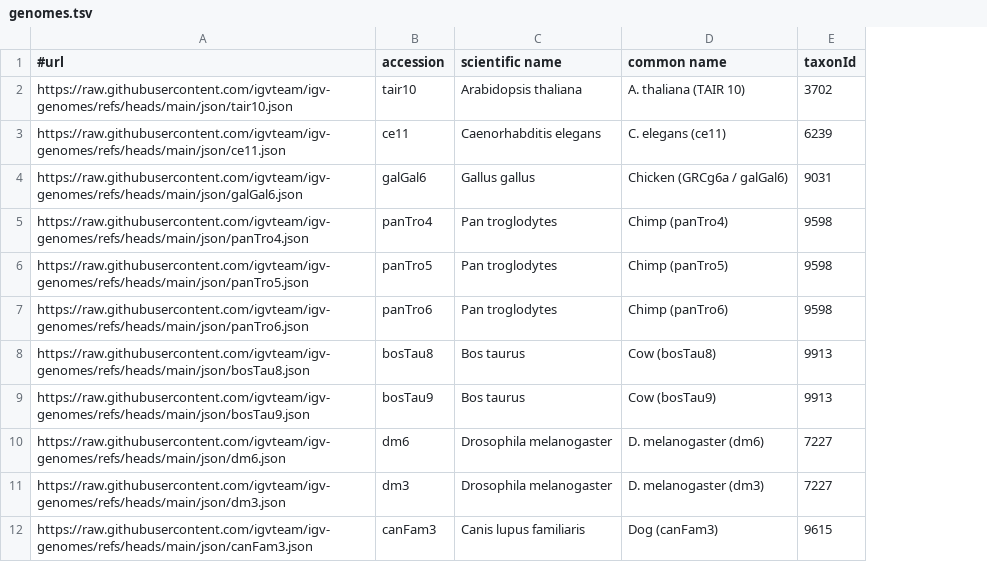
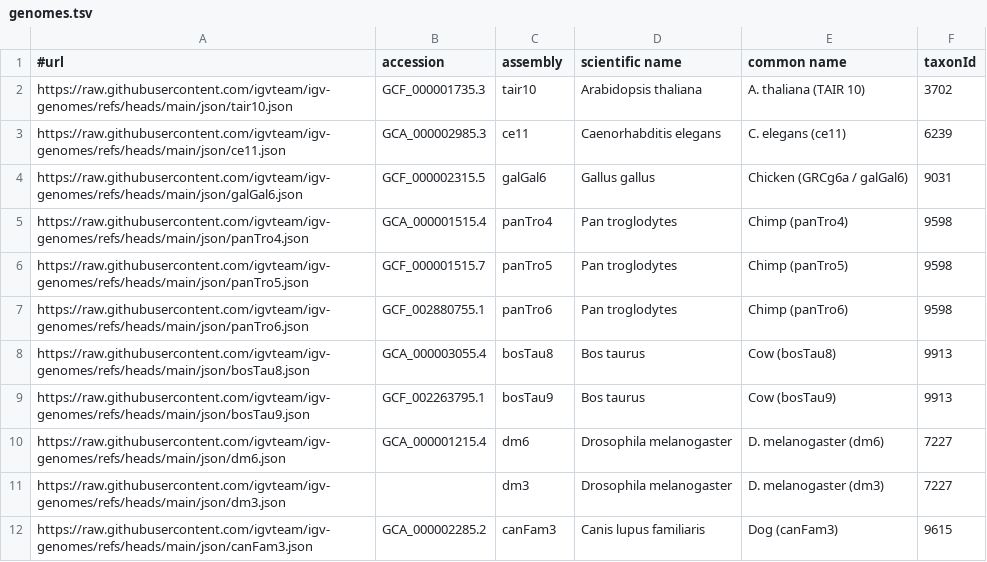
Before and after one commit to kuanyili/igv-data, a TSV file: genomes.tsv, drawn as a sheet; only a part is shown; addresses are those after the commit; the diff names each change by its address in the sheet, - before the commit and + after, or states it on an @@ line.

```diff
--- a/genomes.tsv
+++ b/genomes.tsv
+column B (accession), rows 2-12: GCF_000001735.3 | GCA_000002985.3 | GCF_000002315.5 | GCA_000001515.4 | GCF_000001515.7 | GCF_002880755.1 | GCA_000003055.4 | GCF_002263795.1 | GCA_000001215.4 |  | GCA_000002285.2
-C1: accession
+C1: assembly
```
Also changed, not shown: 1 other file.
